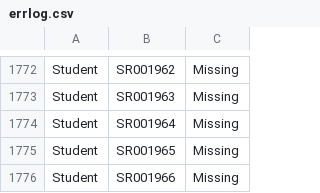
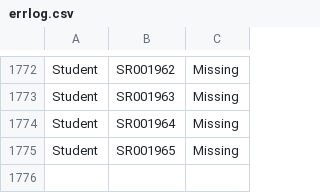
Before and after one commit to christosmarg/uni, a CSV file: cpp-oop/5-spreadsheets/res/errlog.csv, drawn as a sheet; only a part is shown, gaps mark what is left out.

```diff
--- a/cpp-oop/5-spreadsheets/res/errlog.csv
+++ b/cpp-oop/5-spreadsheets/res/errlog.csv
@@ -1775,2 +1775 @@ Student;SR001964;Missing
 Student;SR001965;Missing
-Student;SR001966;Missing
```
Also changed, not shown: 17 other files.
